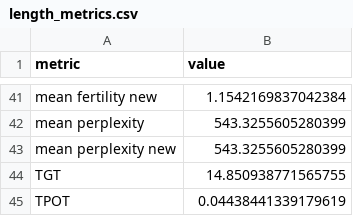
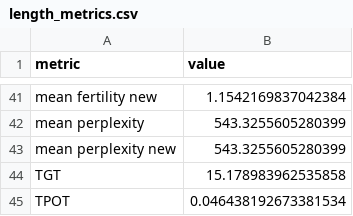
Before and after one commit to litvinenkonikita/tokenization, a CSV file: length_metrics.csv, drawn as a sheet; only a part is shown, gaps mark what is left out.

```diff
--- a/length_metrics.csv
+++ b/length_metrics.csv
@@ -43,3 +43,3 @@ mean perplexity;543.3255605280399
 mean perplexity new;543.3255605280399
-TGT;14.850938771565755
-TPOT;0.04438441339179619
+TGT;15.178983962535858
+TPOT;0.046438192673381534
```
Also changed, not shown: logs.csv, sberquad_metrics.csv.
